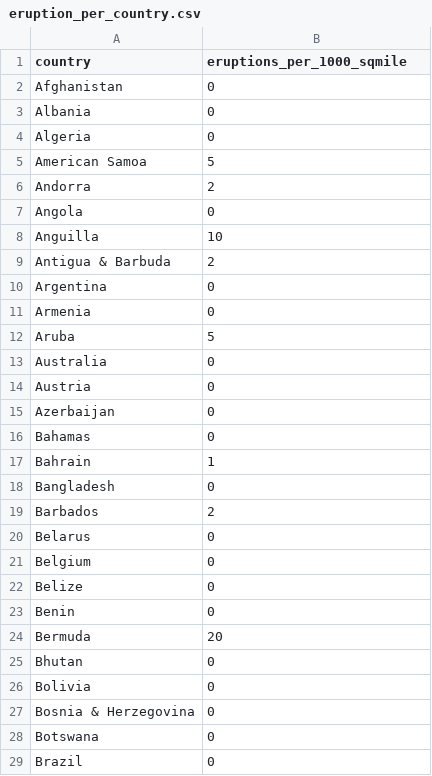
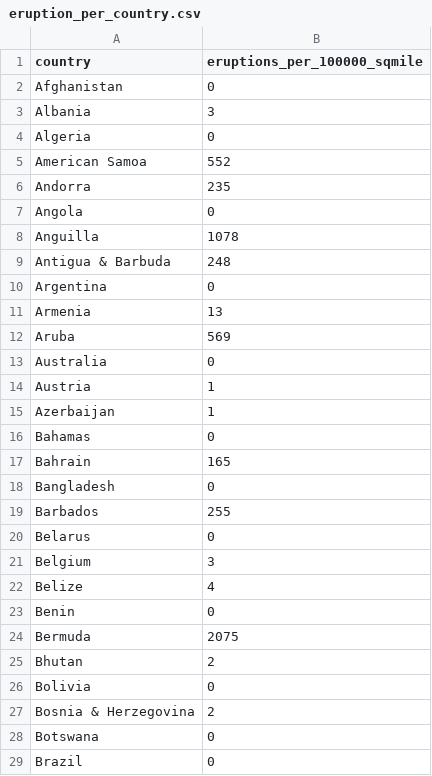
Before and after one commit to StuartB99/Volcanoes-Data-Visualisation, a CSV file: eruption_per_country.csv, drawn as a sheet; only a part is shown; the diff covers the shown part only.

Commit message:
Add files via upload

```diff
--- a/eruption_per_country.csv
+++ b/eruption_per_country.csv
@@ -1,28 +1,28 @@
-country,eruptions_per_1000_sqmile
+country,eruptions_per_100000_sqmile
 Afghanistan,0
-Albania,0
+Albania,3
 Algeria,0
-American Samoa,5
-Andorra,2
+American Samoa,552
+Andorra,235
 Angola,0
-Anguilla,10
-Antigua & Barbuda,2
+Anguilla,1078
+Antigua & Barbuda,248
 Argentina,0
-Armenia,0
-Aruba,5
+Armenia,13
+Aruba,569
 Australia,0
-Austria,0
-Azerbaijan,0
+Austria,1
+Azerbaijan,1
 Bahamas,0
-Bahrain,1
+Bahrain,165
 Bangladesh,0
-Barbados,2
+Barbados,255
 Belarus,0
-Belgium,0
-Belize,0
+Belgium,3
+Belize,4
 Benin,0
-Bermuda,20
-Bhutan,0
+Bermuda,2075
+Bhutan,2
 Bolivia,0
-Bosnia & Herzegovina,0
+Bosnia & Herzegovina,2
 Botswana,0
```
Also changed, not shown: 130 edited cells elsewhere in this file.
